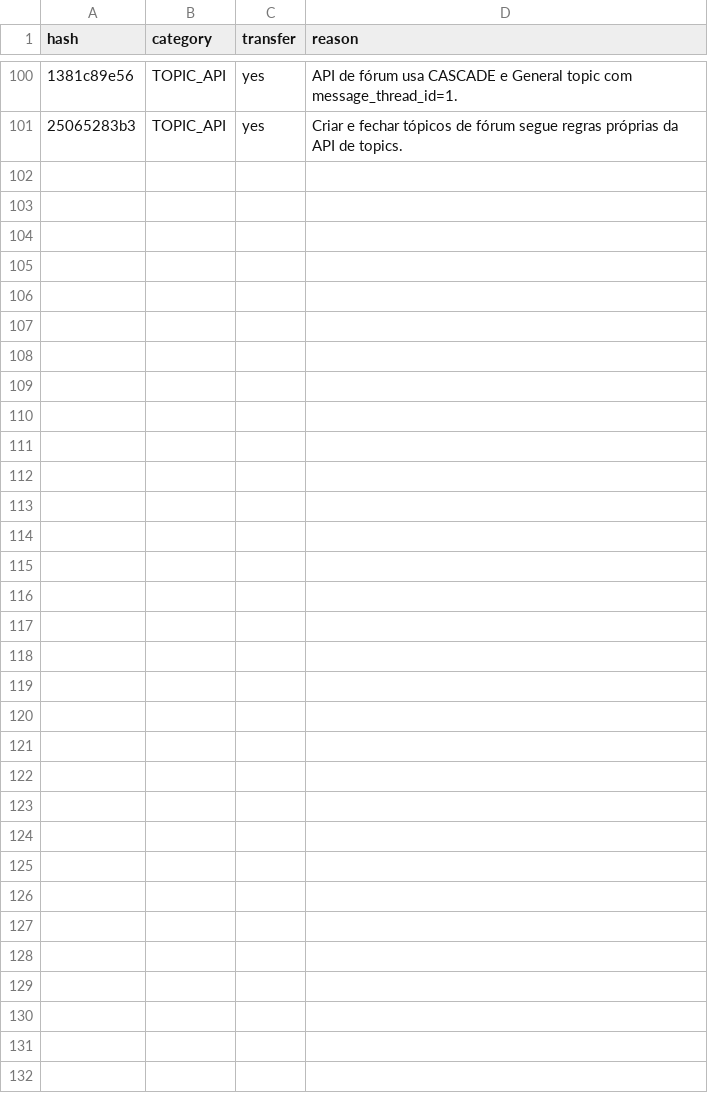
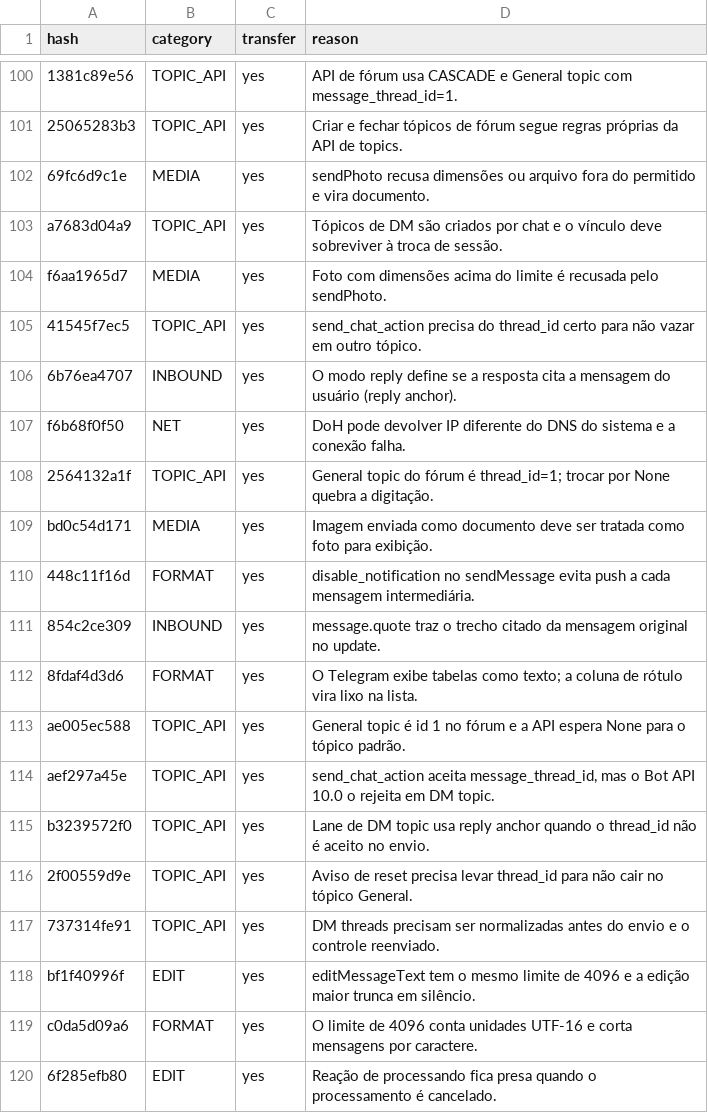
Before and after one commit to manelsen/donkey, a TSV file: docs/hermes-mining/telegram/classification.tsv, drawn as a sheet; only a part is shown, gaps mark what is left out; the diff covers the shown part only; the diff names each change by its address in the sheet, - before the commit and + after, or states it on an @@ line.

Commit message:
docs(mining): classify telegram fixes (batch 3/15)

```diff
--- a/docs/hermes-mining/telegram/classification.tsv
+++ b/docs/hermes-mining/telegram/classification.tsv
+row 102: 69fc6d9c1e | MEDIA | yes | sendPhoto recusa dimensões ou arquivo fora do permitido e vira documento.
+row 103: a7683d04a9 | TOPIC_API | yes | Tópicos de DM são criados por chat e o vínculo deve sobreviver à troca de sessão.
+row 104: f6aa1965d7 | MEDIA | yes | Foto com dimensões acima do limite é recusada pelo sendPhoto.
+row 105: 41545f7ec5 | TOPIC_API | yes | send_chat_action precisa do thread_id certo para não vazar em outro tópico.
+row 106: 6b76ea4707 | INBOUND | yes | O modo reply define se a resposta cita a mensagem do usuário (reply anchor).
+row 107: f6b68f0f50 | NET | yes | DoH pode devolver IP diferente do DNS do sistema e a conexão falha.
+row 108: 2564132a1f | TOPIC_API | yes | General topic do fórum é thread_id=1; trocar por None quebra a digitação.
+row 109: bd0c54d171 | MEDIA | yes | Imagem enviada como documento deve ser tratada como foto para exibição.
+row 110: 448c11f16d | FORMAT | yes | disable_notification no sendMessage evita push a cada mensagem intermediária.
+row 111: 854c2ce309 | INBOUND | yes | message.quote traz o trecho citado da mensagem original no update.
+row 112: 8fdaf4d3d6 | FORMAT | yes | O Telegram exibe tabelas como texto; a coluna de rótulo vira lixo na lista.
+row 113: ae005ec588 | TOPIC_API | yes | General topic é id 1 no fórum e a API espera None para o tópico padrão.
+row 114: aef297a45e | TOPIC_API | yes | send_chat_action aceita message_thread_id, mas o Bot API 10.0 o rejeita em DM topic.
+row 115: b3239572f0 | TOPIC_API | yes | Lane de DM topic usa reply anchor quando o thread_id não é aceito no envio.
+row 116: 2f00559d9e | TOPIC_API | yes | Aviso de reset precisa levar thread_id para não cair no tópico General.
+row 117: 737314fe91 | TOPIC_API | yes | DM threads precisam ser normalizadas antes do envio e o controle reenviado.
+row 118: bf1f40996f | EDIT | yes | editMessageText tem o mesmo limite de 4096 e a edição maior trunca em silêncio.
+row 119: c0da5d09a6 | FORMAT | yes | O limite de 4096 conta unidades UTF-16 e corta mensagens por caractere.
+row 120: 6f285efb80 | EDIT | yes | Reação de processando fica presa quando o processamento é cancelado.
```
Also changed, not shown: 31 added rows elsewhere in this file.
